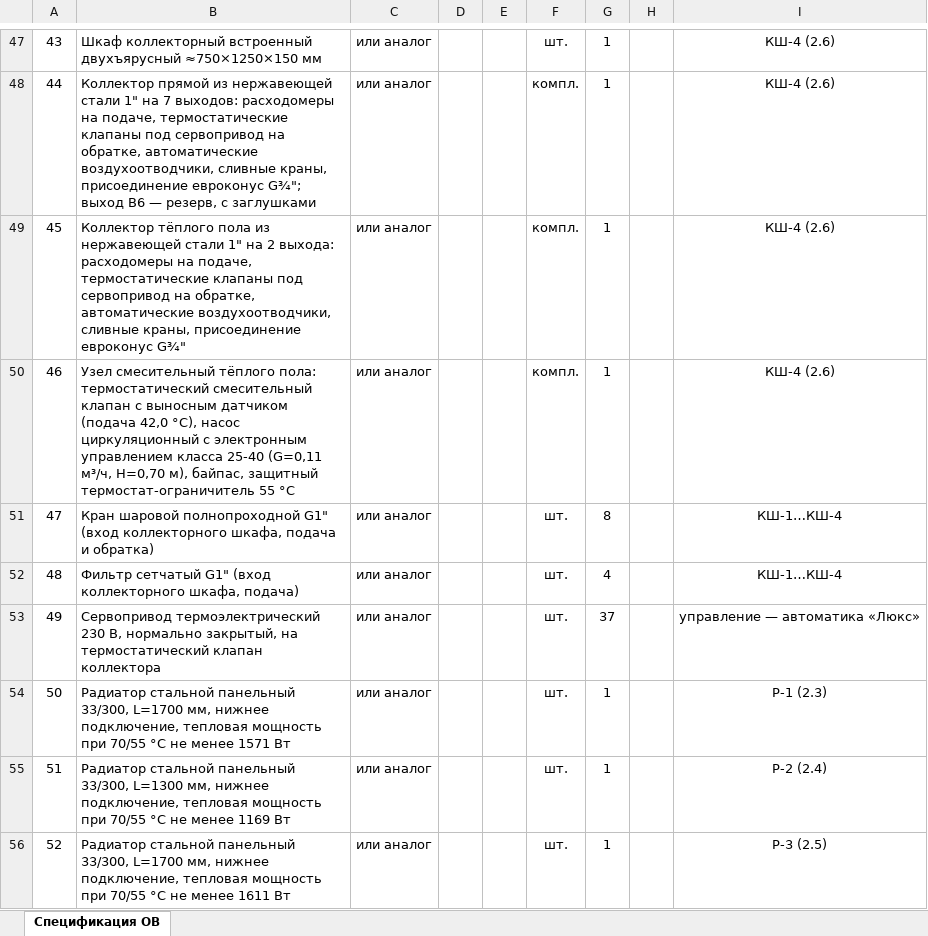
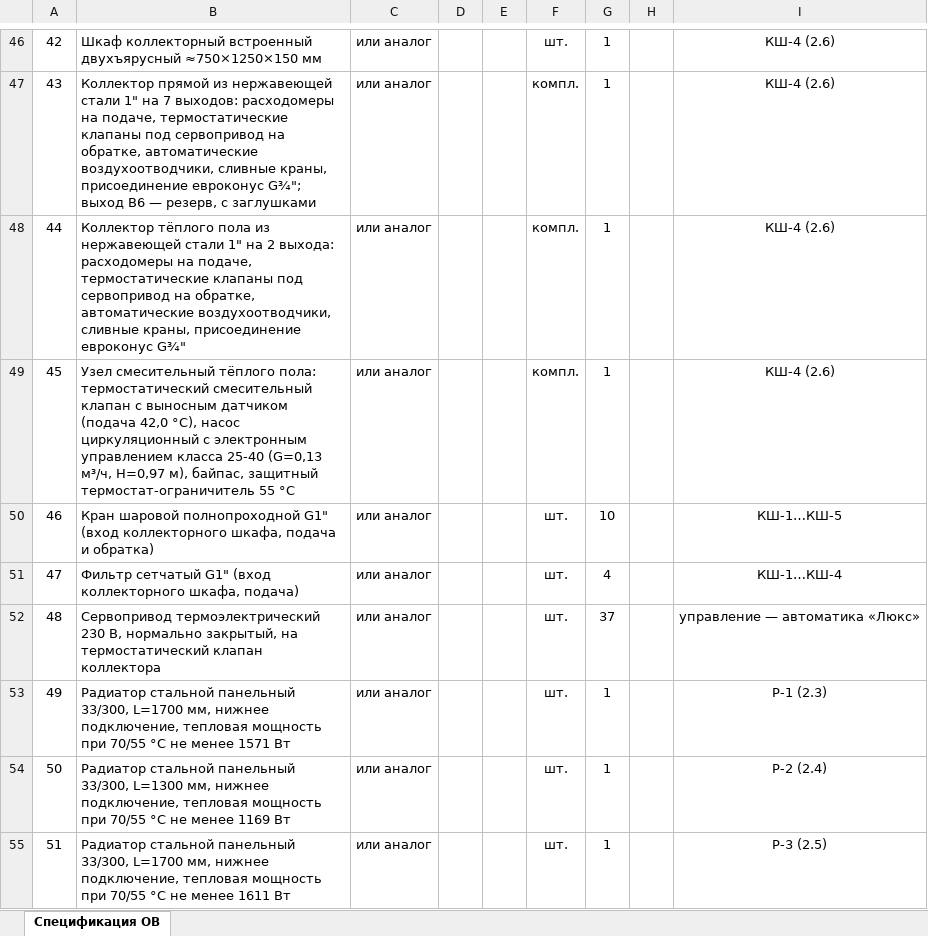
Before and after one commit to caesart966-web/first_reposirtory, an Excel workbook: ovk-dom-banya/release-rd/И05.09.26-ОВ.СО Спецификация оборудования, изделий и материалов.xlsx, sheet Спецификация ОВ, drawn as a sheet; only a part is shown, gaps mark what is left out; values as stored, in another font and other column widths than the file's, no borders; addresses are those after the commit; the diff covers the shown part only; the diff names each change by its address in the sheet, - before the commit and + after, or states it on an @@ line.

```diff
--- a/ovk-dom-banya/release-rd/И05.09.26-ОВ.СО Спецификация оборудования, изделий и материалов.xlsx (sheet Спецификация ОВ)
+++ b/ovk-dom-banya/release-rd/И05.09.26-ОВ.СО Спецификация оборудования, изделий и материалов.xlsx (sheet Спецификация ОВ)
@@ column A renumbered between rows 36 and 221 @@
-B49: …класса 25-40 (G=0,11 м³/ч, H=0,70 м), байпас,…
+B49: …класса 25-40 (G=0,13 м³/ч, H=0,97 м), байпас,…
-G50: 8
+G50: 10
-I50: КШ-1…КШ-4
+I50: КШ-1…КШ-5
```
Also changed, not shown: 2 added rows, 7 removed rows and 26 edited cells elsewhere in this sheet, 25 other files.
